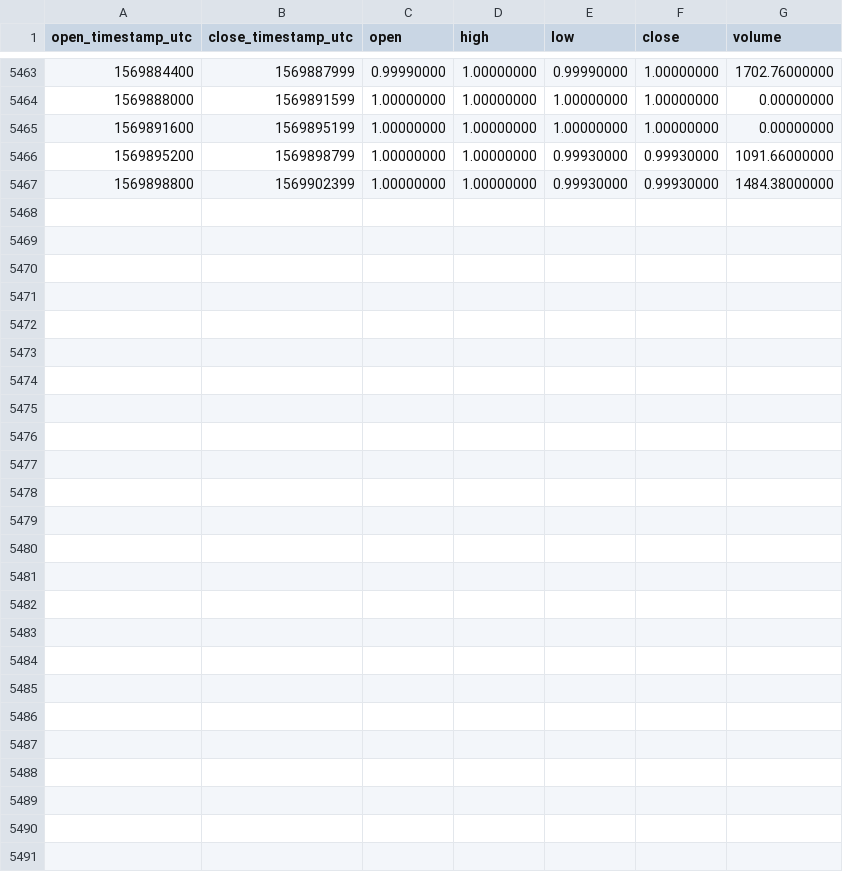
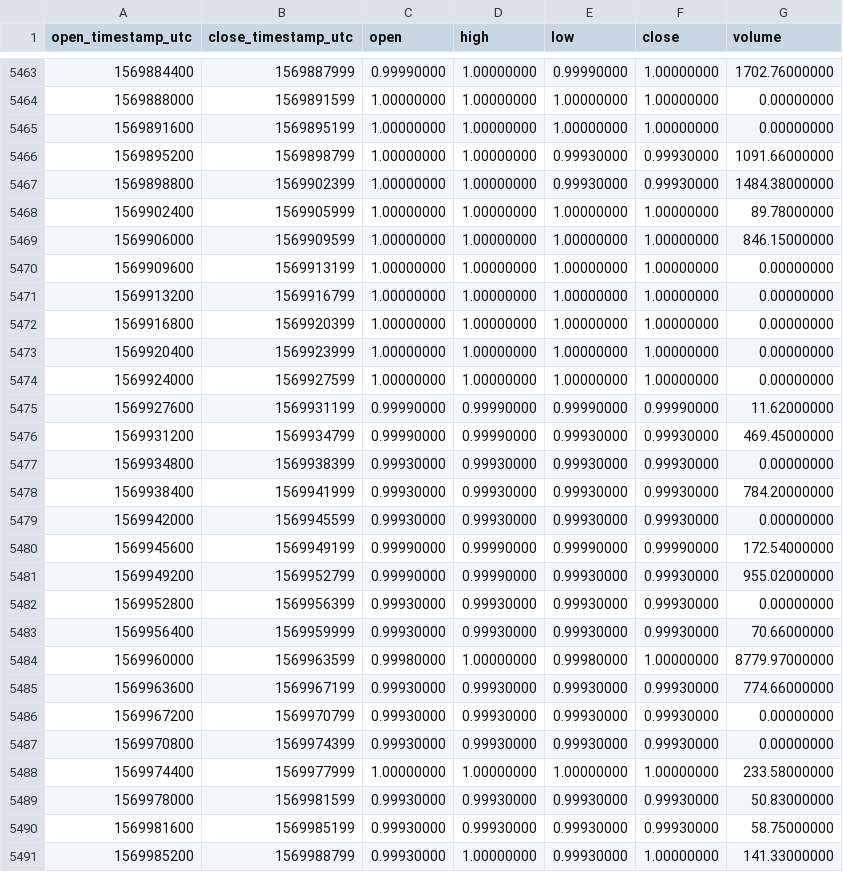
Before and after one commit to cryptobigbro/binance-USDSUSDC, a CSV file: binance-USDSUSDC-1h.csv, drawn as a sheet; only a part is shown, gaps mark what is left out.

Commit message:
Update OHLCV data.

```diff
--- a/binance-USDSUSDC-1h.csv
+++ b/binance-USDSUSDC-1h.csv
@@ -5467 +5467,25 @@ open_timestamp_utc,close_timestamp_utc,open,high,low,close,volume
 1569898800,1569902399,1.00000000,1.00000000,0.99930000,0.99930000,1484.38000000
+1569902400,1569905999,1.00000000,1.00000000,1.00000000,1.00000000,89.78000000
+1569906000,1569909599,1.00000000,1.00000000,1.00000000,1.00000000,846.15000000
+1569909600,1569913199,1.00000000,1.00000000,1.00000000,1.00000000,0.00000000
+1569913200,1569916799,1.00000000,1.00000000,1.00000000,1.00000000,0.00000000
+1569916800,1569920399,1.00000000,1.00000000,1.00000000,1.00000000,0.00000000
+1569920400,1569923999,1.00000000,1.00000000,1.00000000,1.00000000,0.00000000
+1569924000,1569927599,1.00000000,1.00000000,1.00000000,1.00000000,0.00000000
+1569927600,1569931199,0.99990000,0.99990000,0.99990000,0.99990000,11.62000000
+1569931200,1569934799,0.99990000,0.99990000,0.99930000,0.99930000,469.45000000
+1569934800,1569938399,0.99930000,0.99930000,0.99930000,0.99930000,0.00000000
+1569938400,1569941999,0.99930000,0.99930000,0.99930000,0.99930000,784.20000000
+1569942000,1569945599,0.99930000,0.99930000,0.99930000,0.99930000,0.00000000
+1569945600,1569949199,0.99990000,0.99990000,0.99990000,0.99990000,172.54000000
+1569949200,1569952799,0.99990000,0.99990000,0.99930000,0.99930000,955.02000000
+1569952800,1569956399,0.99930000,0.99930000,0.99930000,0.99930000,0.00000000
+1569956400,1569959999,0.99930000,0.99930000,0.99930000,0.99930000,70.66000000
+1569960000,1569963599,0.99980000,1.00000000,0.99980000,1.00000000,8779.97000000
+1569963600,1569967199,0.99930000,0.99930000,0.99930000,0.99930000,774.66000000
+1569967200,1569970799,0.99930000,0.99930000,0.99930000,0.99930000,0.00000000
+1569970800,1569974399,0.99930000,0.99930000,0.99930000,0.99930000,0.00000000
+1569974400,1569977999,1.00000000,1.00000000,1.00000000,1.00000000,233.58000000
+1569978000,1569981599,0.99930000,0.99930000,0.99930000,0.99930000,50.83000000
+1569981600,1569985199,0.99930000,0.99930000,0.99930000,0.99930000,58.75000000
+1569985200,1569988799,0.99930000,1.00000000,0.99930000,1.00000000,141.33000000
```
Also changed, not shown: binance-USDSUSDC-1d.csv.
